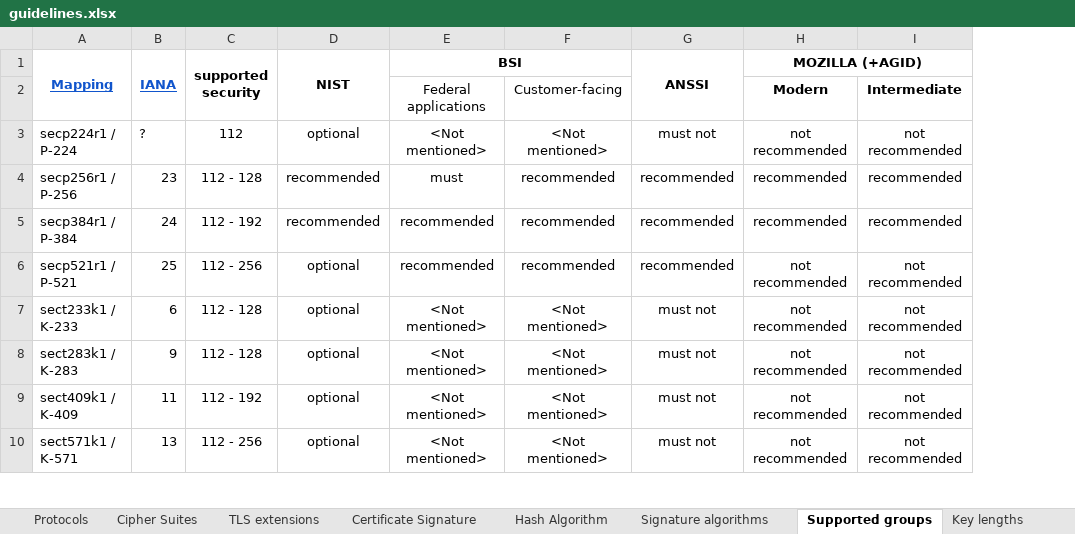
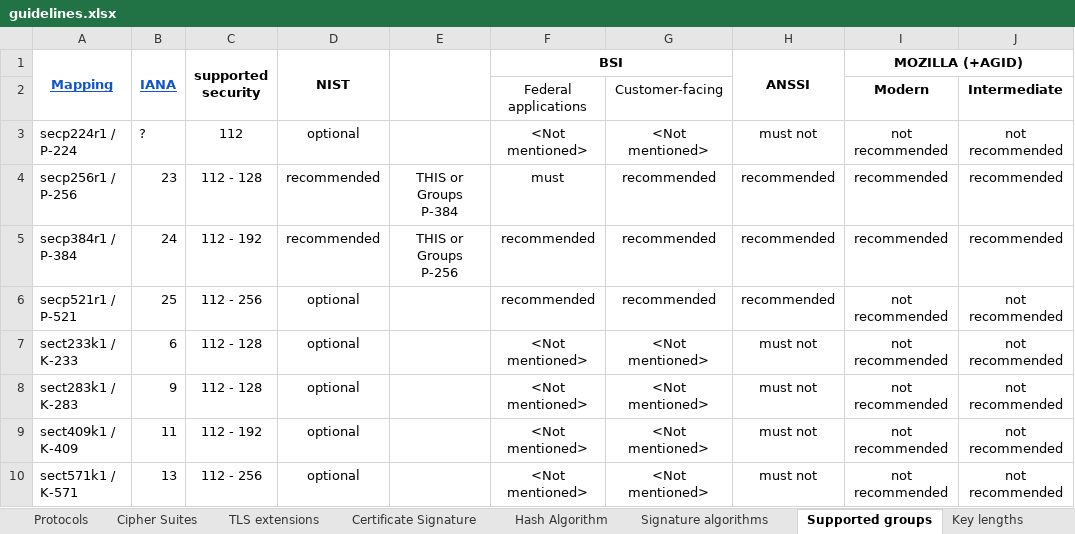
Before and after one commit to stfbk/tlsassistant, an Excel workbook: DatabaseFiller/guidelines.xlsx, sheet Supported groups, drawn as a sheet; only a part is shown; values as stored, in another font and other column widths than the file's, no borders; charts and pictures and conditional formats not drawn; the diff names each change by its address in the sheet, - before the commit and + after, or states it on an @@ line.

```diff
--- a/DatabaseFiller/guidelines.xlsx (sheet Supported groups)
+++ b/DatabaseFiller/guidelines.xlsx (sheet Supported groups)
+column E, rows 4-5: THIS or Groups P-384 | THIS or Groups P-256
```
Also changed, not shown: sheet Certificate, 7 other files.
